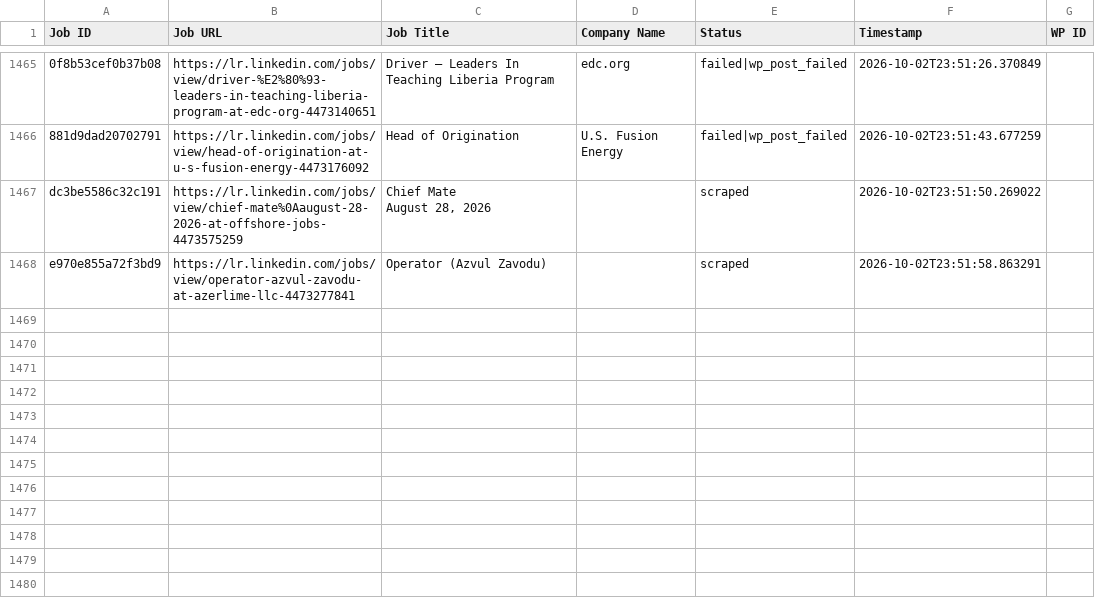
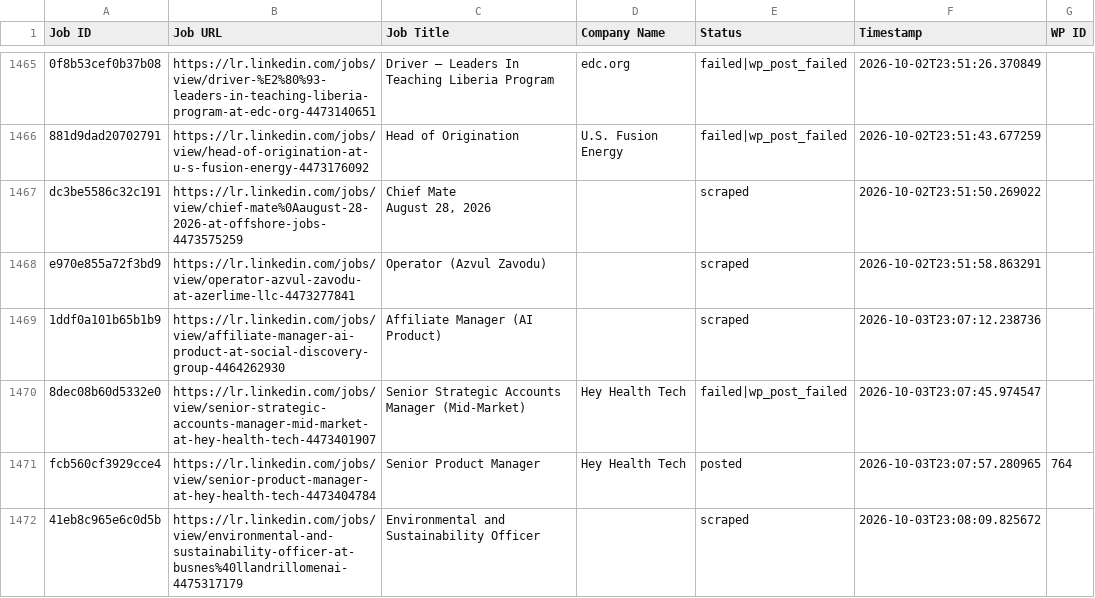
Before and after one commit to vindoky/lr, a CSV file: processed_jobs.csv, drawn as a sheet; only a part is shown, gaps mark what is left out.

```diff
--- a/processed_jobs.csv
+++ b/processed_jobs.csv
@@ -1498 +1498,5 @@ August 28, 2026",,scraped,2026-10-02T23:51:50.269022,
 e970e855a72f3bd9,https://lr.linkedin.com/jobs/view/operator-azvul-zavodu-at-azerlime-llc-4473277841,Operator (Azvul Zavodu),,scraped,2026-10-02T23:51:58.863291,
+1ddf0a101b65b1b9,https://lr.linkedin.com/jobs/view/affiliate-manager-ai-product-at-social-discovery-group-4464262930,Affiliate Manager (AI Product),,scraped,2026-10-03T23:07:12.238736,
+8dec08b60d5332e0,https://lr.linkedin.com/jobs/view/senior-strategic-accounts-manager-mid-market-at-hey-health-tech-4473401907,Senior Strategic Accounts Manager (Mid-Market),Hey Health Tech,failed|wp_post_failed,2026-10-03T23:07:45.974547,
+fcb560cf3929cce4,https://lr.linkedin.com/jobs/view/senior-product-manager-at-hey-health-tech-4473404784,Senior Product Manager,Hey Health Tech,posted,2026-10-03T23:07:57.280965,764
+41eb8c965e6c0d5b,https://lr.linkedin.com/jobs/view/environmental-and-sustainability-officer-at-busnes%40llandrillomenai-4475317179,Environmental and Sustainability Officer,,scraped,2026-10-03T23:08:09.825672,
```
